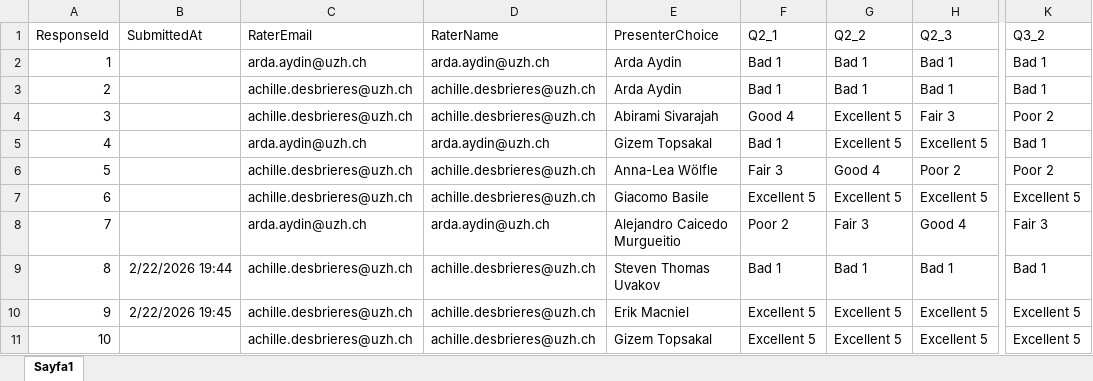
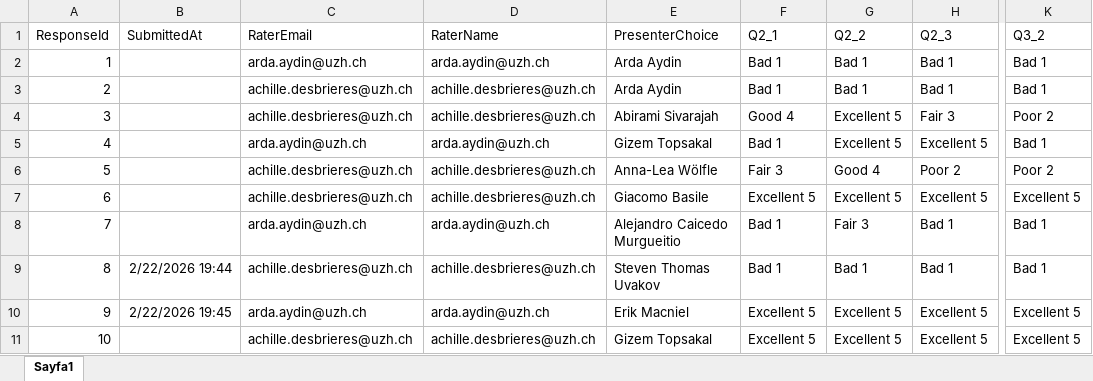
Before and after one commit to RenjieCui/Peer-Grading-Repo-archived, an Excel workbook: PeerGrading/Input/form_exports/forms_responses.xlsx, sheet Sayfa1, drawn as a sheet; only a part is shown, gaps mark what is left out; values as stored, in another font and other column widths than the file's, no borders; table styles not drawn; the diff names each change by its address in the sheet, - before the commit and + after, or states it on an @@ line.

```diff
--- a/PeerGrading/Input/form_exports/forms_responses.xlsx (sheet Sayfa1)
+++ b/PeerGrading/Input/form_exports/forms_responses.xlsx (sheet Sayfa1)
-F8 (Q2_1): Poor 2
+F8 (Q2_1): Bad 1
-H8 (Q2_3): Good 4
+H8 (Q2_3): Bad 1
-K8 (Q3_2): Fair 3
+K8 (Q3_2): Bad 1
-C10 (RaterEmail): achille.desbrieres@uzh.ch
+C10 (RaterEmail): arda.aydin@uzh.ch
-D10 (RaterName): achille.desbrieres@uzh.ch
+D10 (RaterName): arda.aydin@uzh.ch
```
Also changed, not shown: 9 other files.
